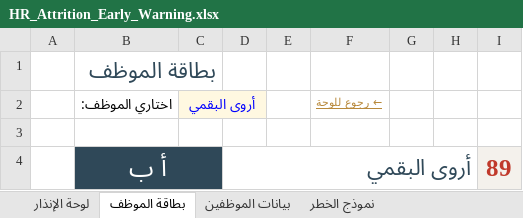
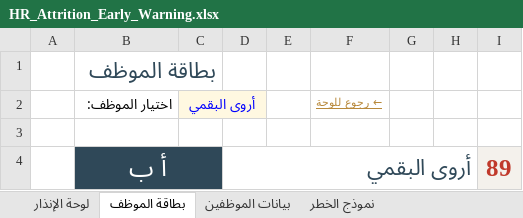
Before and after one commit to SarahAlkathiri/sarahalkathiri.github.io, an Excel workbook: projects/hr-attrition-early-warning/HR_Attrition_Early_Warning.xlsx, sheet بطاقة الموظف, drawn as a sheet; only a part is shown; values as stored, in another font and other column widths than the file's, no borders; charts and pictures and conditional formats not drawn; the diff names each change by its address in the sheet, - before the commit and + after, or states it on an @@ line.

```diff
--- a/projects/hr-attrition-early-warning/HR_Attrition_Early_Warning.xlsx (sheet بطاقة الموظف)
+++ b/projects/hr-attrition-early-warning/HR_Attrition_Early_Warning.xlsx (sheet بطاقة الموظف)
-B2: اختاري الموظف:
+B2: اختيار الموظف:
```
Also changed, not shown: sheet نموذج الخطر, sheet لوحة الإنذار, projects/hotel-reviews-ai/Hotel_Reviews_AI_Analysis.xlsx, projects/saudi-hr-finance-system/Saudi_HR_Finance_System.xlsx, 6 other files.
